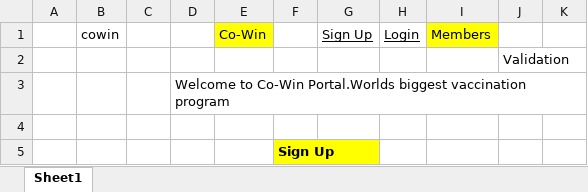
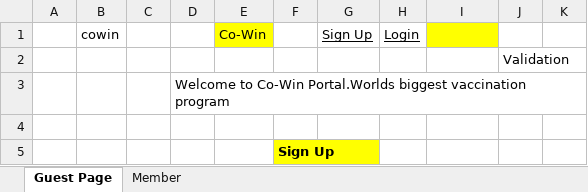
Before and after one commit to raghuprasadks/inubeapr2023, an Excel workbook: cowin-mvcassignment.xlsx, sheet Guest Page, drawn as a sheet; only a part is shown; values as stored, in another font and other column widths than the file's, no borders; the diff names each change by its address in the sheet, - before the commit and + after, or states it on an @@ line.

```diff
--- a/cowin-mvcassignment.xlsx (sheet Guest Page)
+++ b/cowin-mvcassignment.xlsx (sheet Guest Page)
-sheet tab: Sheet1
+sheet tab: Guest Page
+sheet tab: Member
-I1: Members
+I1: (empty)
```
